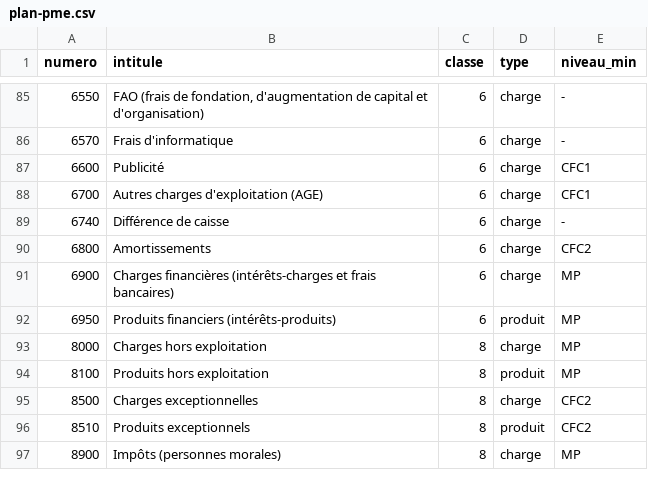
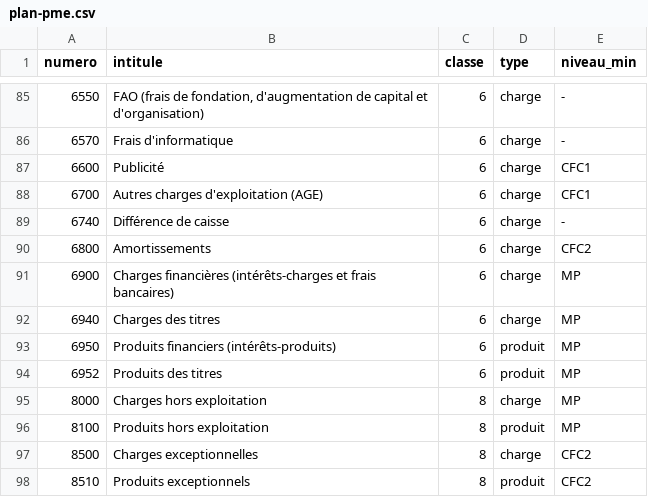
Before and after one commit to Makavel-17/compta-pme, a CSV file: src/data/plan-pme.csv, drawn as a sheet; only a part is shown, gaps mark what is left out; the shorter side is filled out with more unchanged rows.

```diff
--- a/src/data/plan-pme.csv
+++ b/src/data/plan-pme.csv
@@ -91,3 +91,5 @@ numero;intitule;classe;type;niveau_min
 6900;Charges financières (intérêts-charges et frais bancaires);6;charge;MP
+6940;Charges des titres;6;charge;MP
 6950;Produits financiers (intérêts-produits);6;produit;MP
+6952;Produits des titres;6;produit;MP
 8000;Charges hors exploitation;8;charge;MP
```
Also changed, not shown: 13 other files.
